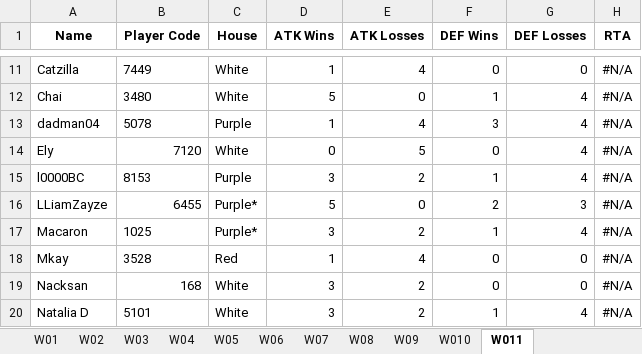
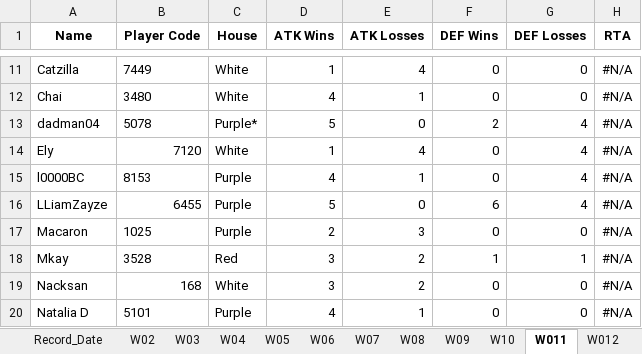
Before and after one commit to game-gomamon/gvgplaner, an Excel workbook: data/player_stat.xlsx, sheet W011, drawn as a sheet; only a part is shown, gaps mark what is left out; values as stored, in another font and other column widths than the file's, no borders; conditional formats not drawn; the diff covers the shown part only; the diff names each change by its address in the sheet, - before the commit and + after, or states it on an @@ line.

```diff
--- a/data/player_stat.xlsx (sheet W011)
+++ b/data/player_stat.xlsx (sheet W011)
-sheet tab: W01
-sheet tab: W010
+sheet tab: W10
+sheet tab: W012
-D12 (ATK Wins): 5
+D12 (ATK Wins): 4
-E12 (ATK Losses): 0
+E12 (ATK Losses): 1
-F12 (DEF Wins): 1
+F12 (DEF Wins): 0
-G12 (DEF Losses): 4
+G12 (DEF Losses): 0
-C13 (House): Purple
+C13 (House): Purple*
-D13 (ATK Wins): 1
+D13 (ATK Wins): 5
-E13 (ATK Losses): 4
+E13 (ATK Losses): 0
-F13 (DEF Wins): 3
+F13 (DEF Wins): 2
-D14 (ATK Wins): 0
+D14 (ATK Wins): 1
-E14 (ATK Losses): 5
+E14 (ATK Losses): 4
-D15 (ATK Wins): 3
+D15 (ATK Wins): 4
-E15 (ATK Losses): 2
+E15 (ATK Losses): 1
-F15 (DEF Wins): 1
+F15 (DEF Wins): 0
-C16:C17 (House): Purple*
+C16:C17 (House): Purple
-F16 (DEF Wins): 2
+F16 (DEF Wins): 6
-G16 (DEF Losses): 3
+G16 (DEF Losses): 4
-D17 (ATK Wins): 3
+D17 (ATK Wins): 2
-E17 (ATK Losses): 2
+E17 (ATK Losses): 3
-F17 (DEF Wins): 1
+F17 (DEF Wins): 0
-G17 (DEF Losses): 4
+G17 (DEF Losses): 0
-D18 (ATK Wins): 1
+D18 (ATK Wins): 3
-E18 (ATK Losses): 4
+E18 (ATK Losses): 2
-F18 (DEF Wins): 0
+F18 (DEF Wins): 1
-G18 (DEF Losses): 0
+G18 (DEF Losses): 1
-C20 (House): White
+C20 (House): Purple
-D20 (ATK Wins): 3
+D20 (ATK Wins): 4
-E20 (ATK Losses): 2
+E20 (ATK Losses): 1
-F20 (DEF Wins): 1
+F20 (DEF Wins): 0
-G20 (DEF Losses): 4
+G20 (DEF Losses): 0
```
Also changed, not shown: 63 edited cells elsewhere in this sheet, sheet W08, sheet W09, sheet W04, sheet W07, sheet W03, sheet W05, 3 more sheets, 1 other file.
